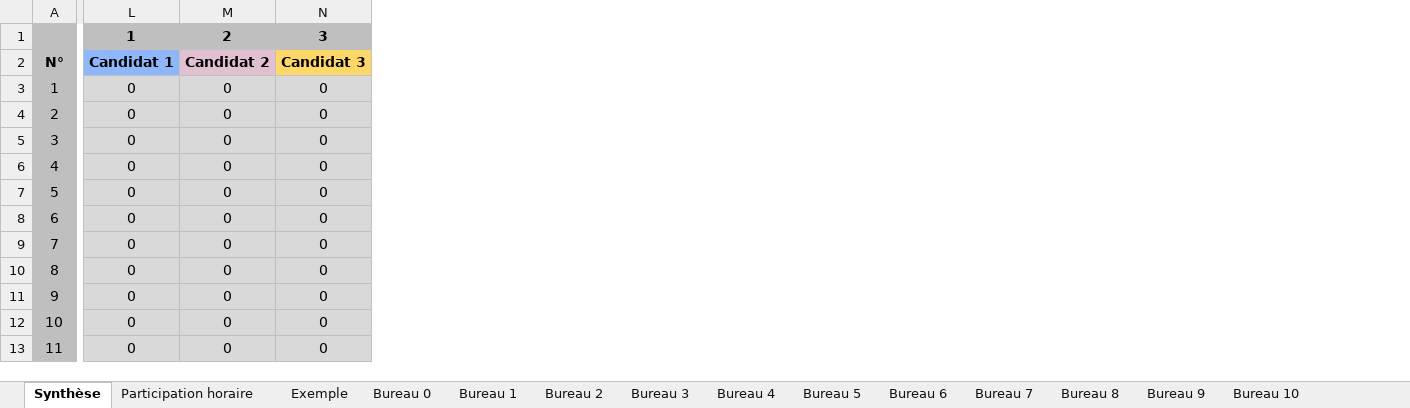
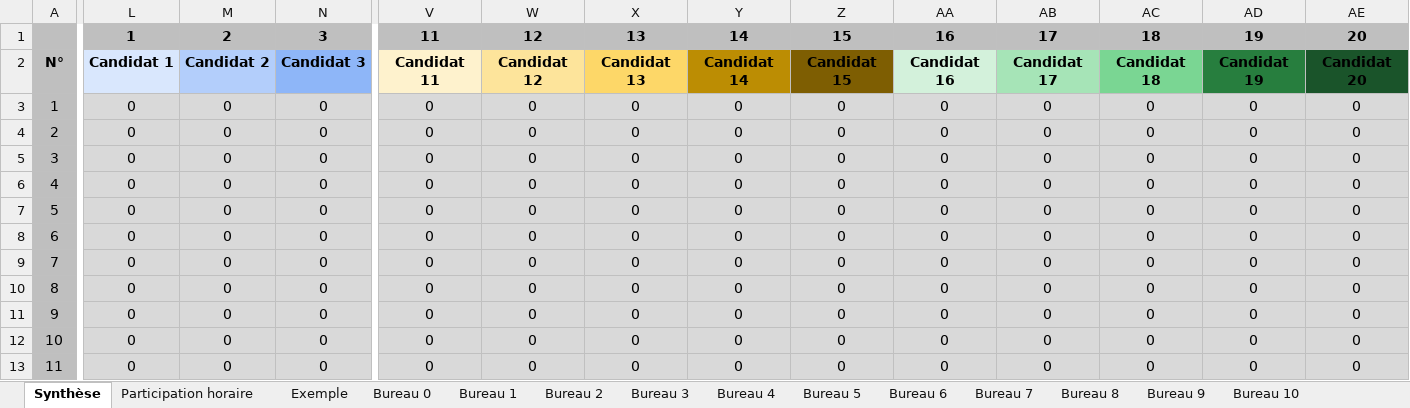
Before and after one commit to remip2000/Gestion-des-elections, an Excel workbook: Elections Cogolin.xlsm, sheet Synthèse, drawn as a sheet; only a part is shown, gaps mark what is left out; values as stored, in another font and other column widths than the file's, no borders; charts and pictures and conditional formats not drawn; the diff covers the shown part only; the diff names each change by its address in the sheet, - before the commit and + after, or states it on an @@ line.

Commit message:
Etendu à 20 candidats
Gestion dynamique du nombre de candidats

```diff
--- a/Elections Cogolin.xlsm (sheet Synthèse)
+++ b/Elections Cogolin.xlsm (sheet Synthèse)
+column V, rows 1-13: 11 | Candidat 11 | 0 | 0 | 0 | 0 | 0 | 0 | 0 | 0 | 0 | 0 | 0
+column W, rows 1-13: 12 | Candidat 12 | 0 | 0 | 0 | 0 | 0 | 0 | 0 | 0 | 0 | 0 | 0
+column X, rows 1-13: 13 | Candidat 13 | 0 | 0 | 0 | 0 | 0 | 0 | 0 | 0 | 0 | 0 | 0
+column Y, rows 1-13: 14 | Candidat 14 | 0 | 0 | 0 | 0 | 0 | 0 | 0 | 0 | 0 | 0 | 0
+column Z, rows 1-13: 15 | Candidat 15 | 0 | 0 | 0 | 0 | 0 | 0 | 0 | 0 | 0 | 0 | 0
+column AA, rows 1-13: 16 | Candidat 16 | 0 | 0 | 0 | 0 | 0 | 0 | 0 | 0 | 0 | 0 | 0
+column AB, rows 1-13: 17 | Candidat 17 | 0 | 0 | 0 | 0 | 0 | 0 | 0 | 0 | 0 | 0 | 0
+column AC, rows 1-13: 18 | Candidat 18 | 0 | 0 | 0 | 0 | 0 | 0 | 0 | 0 | 0 | 0 | 0
+column AD, rows 1-13: 19 | Candidat 19 | 0 | 0 | 0 | 0 | 0 | 0 | 0 | 0 | 0 | 0 | 0
+column AE, rows 1-13: 20 | Candidat 20 | 0 | 0 | 0 | 0 | 0 | 0 | 0 | 0 | 0 | 0 | 0
-L2 fill: #8EB6F8
+L2 fill: #D9E7FD
-M2 fill: #E1C1D1
+M2 fill: #B3CEFB
-N2 fill: #FDD768
+N2 fill: #8EB6F8
```
Also changed, not shown: cell formats elsewhere in this sheet, sheet Bureau 11, sheet Bureau 12, sheet Bureau 10, sheet Bureau 9, sheet Bureau 2, sheet Bureau 3, 8 more sheets, formulas that keep their value, charts or pictures.
